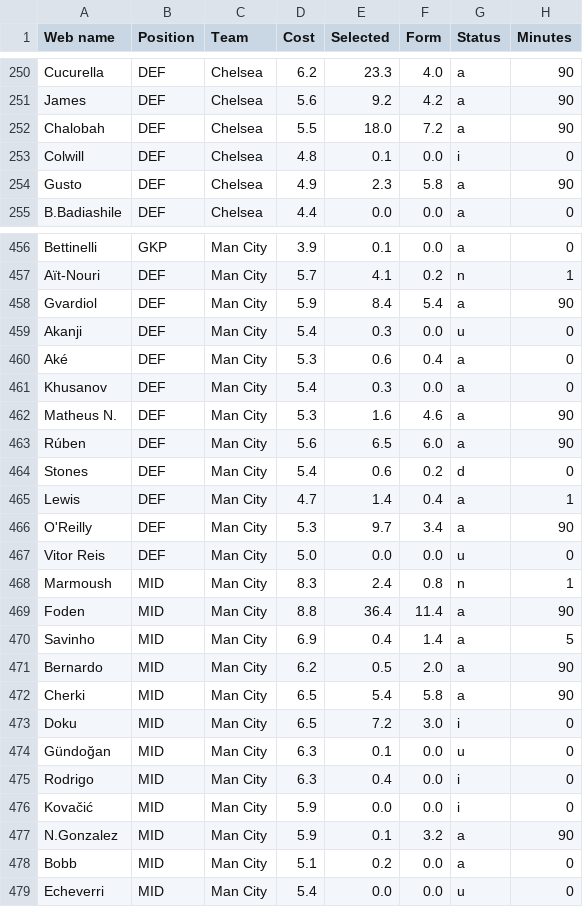
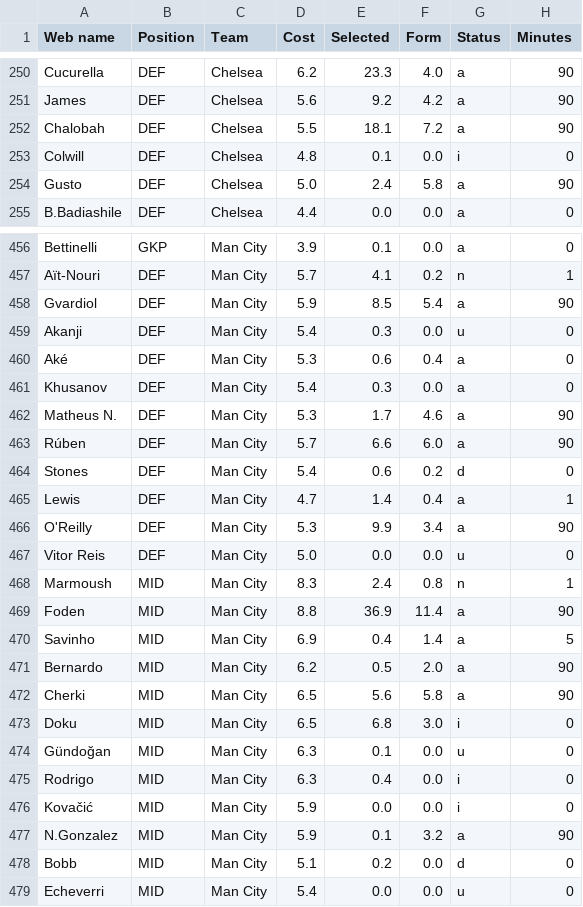
Before and after one commit to Dante777bm/fpl-data-collector, a CSV file: FPL_Data_2025-26/FPL_Data_GW_16.csv, drawn as a sheet; only a part is shown, gaps mark what is left out; the diff covers the shown part only; the diff names each change by its address in the sheet, - before the commit and + after, or states it on an @@ line.

```diff
--- a/FPL_Data_2025-26/FPL_Data_GW_16.csv
+++ b/FPL_Data_2025-26/FPL_Data_GW_16.csv
-E252 (Selected): 18.0
+E252 (Selected): 18.1
-D254 (Cost): 4.9
+D254 (Cost): 5.0
-E254 (Selected): 2.3
+E254 (Selected): 2.4
-E458 (Selected): 8.4
+E458 (Selected): 8.5
-E462 (Selected): 1.6
+E462 (Selected): 1.7
-D463 (Cost): 5.6
+D463 (Cost): 5.7
-E463 (Selected): 6.5
+E463 (Selected): 6.6
-E466 (Selected): 9.7
+E466 (Selected): 9.9
-E469 (Selected): 36.4
+E469 (Selected): 36.9
-E472 (Selected): 5.4
+E472 (Selected): 5.6
-E473 (Selected): 7.2
+E473 (Selected): 6.8
-G478 (Status): a
+G478 (Status): d
```
Also changed, not shown: 68 edited cells elsewhere in this file, FPL_Data_2025-26/top_50_players.csv, 1 other file.
